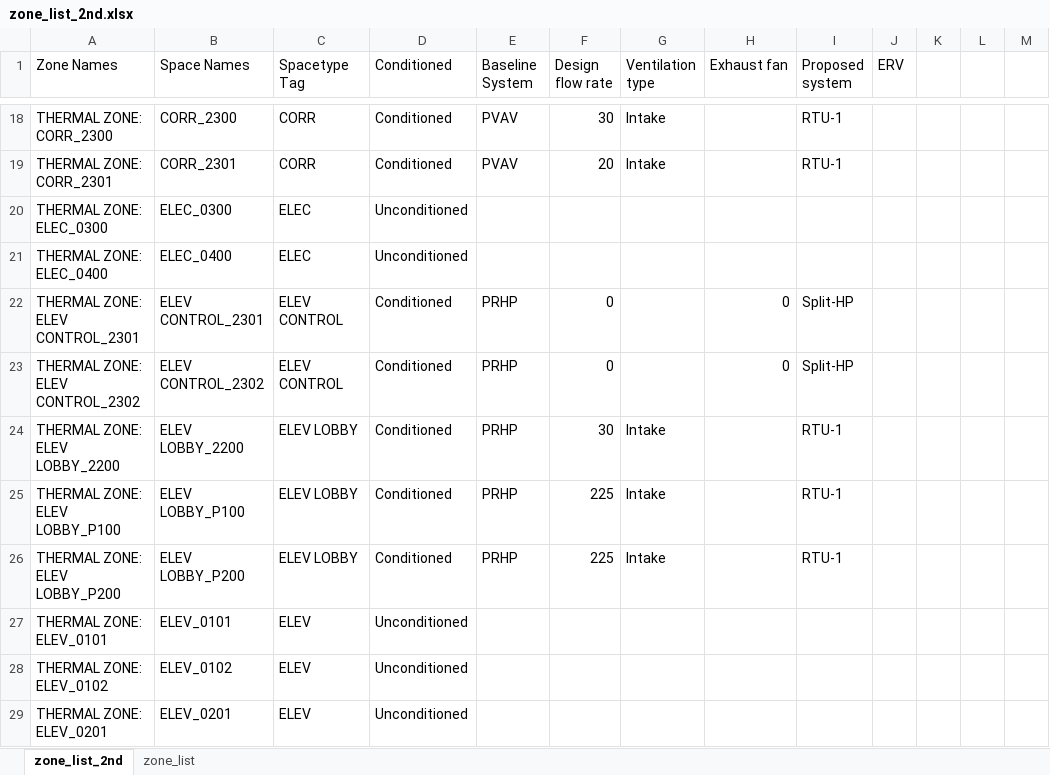
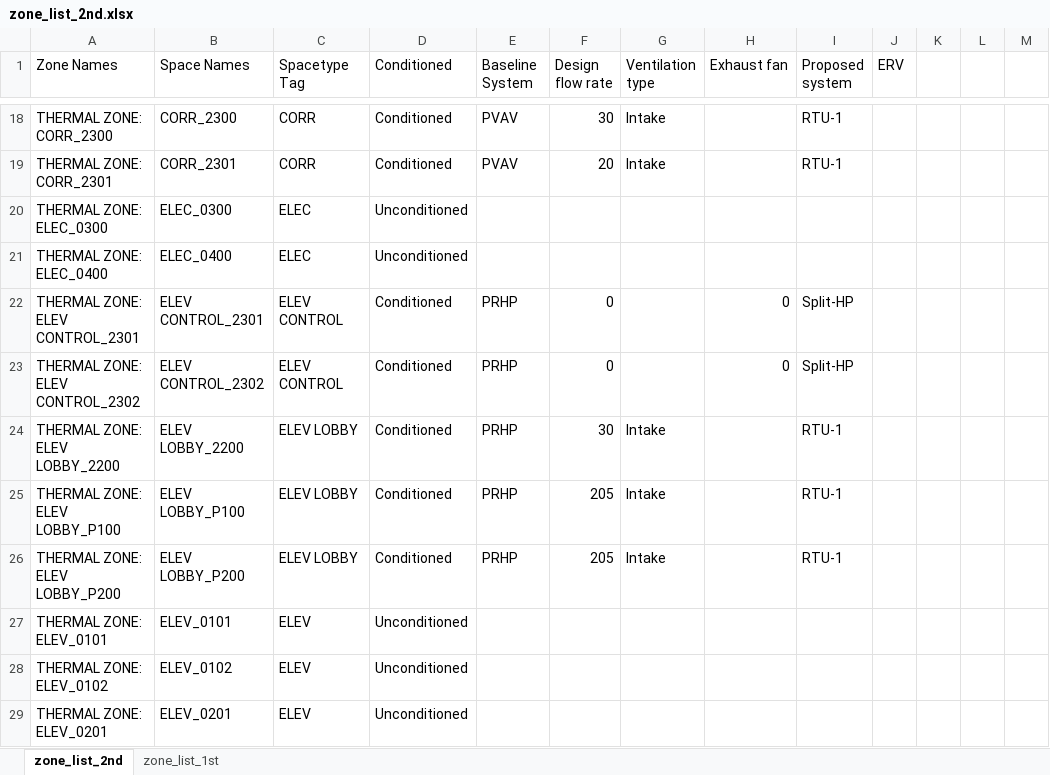
Before and after one commit to imeru/1300_NE, an Excel workbook: 05_2nd Subimittal/zone_list_2nd.xlsx, sheet zone_list_2nd, drawn as a sheet; only a part is shown, gaps mark what is left out; values as stored, in another font and other column widths than the file's, no cell formats; the diff covers the shown part only; the diff names each change by its address in the sheet, - before the commit and + after, or states it on an @@ line.

```diff
--- a/05_2nd Subimittal/zone_list_2nd.xlsx (sheet zone_list_2nd)
+++ b/05_2nd Subimittal/zone_list_2nd.xlsx (sheet zone_list_2nd)
-sheet tab: zone_list
+sheet tab: zone_list_1st
-F25:F26 (Design flow rate): 225
+F25:F26 (Design flow rate): 205
```
Also changed, not shown: 22 edited cells elsewhere in this sheet, cell formats, 5 other files.
